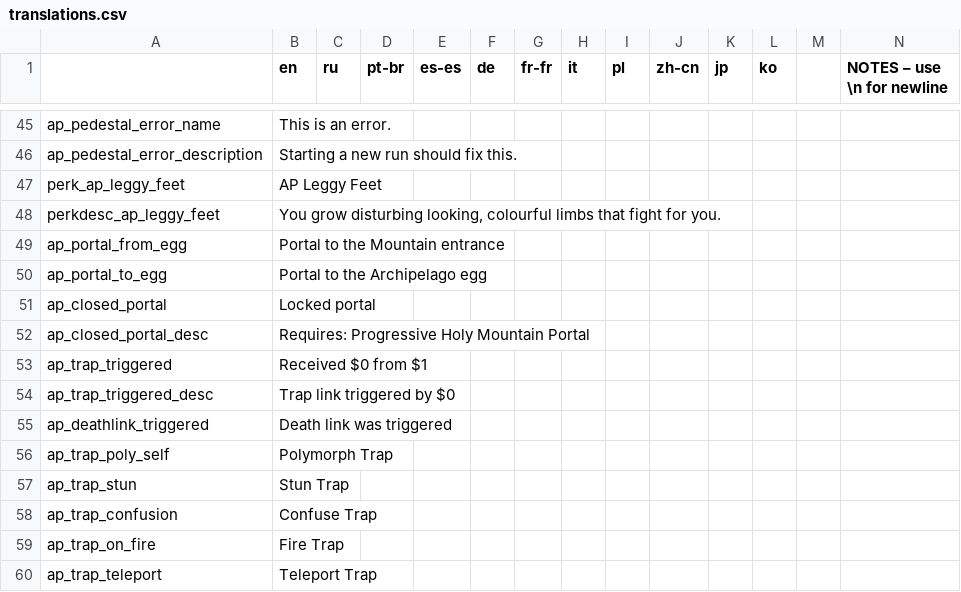
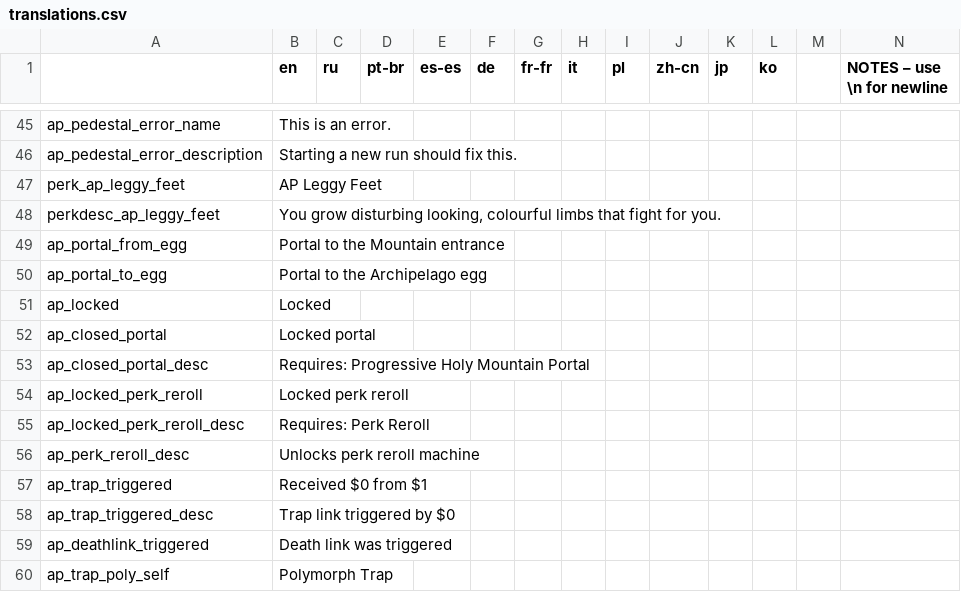
Before and after one commit to DaftBrit/NoitaArchipelago, a CSV file: data/archipelago/translations.csv, drawn as a sheet; only a part is shown, gaps mark what is left out; the shorter side is filled out with more unchanged rows; rows hold the shown columns only; the diff names each change by its address in the sheet, - before the commit and + after, or states it on an @@ line.

Commit message:
Add perk reroll machine as an item

```diff
--- a/data/archipelago/translations.csv
+++ b/data/archipelago/translations.csv
+row 51: ap_locked | Locked
+row 54: ap_locked_perk_reroll | Locked perk reroll
+row 55: ap_locked_perk_reroll_desc | Requires: Perk Reroll
+row 56: ap_perk_reroll_desc | Unlocks perk reroll machine
```
Also changed, not shown: 12 other files.
